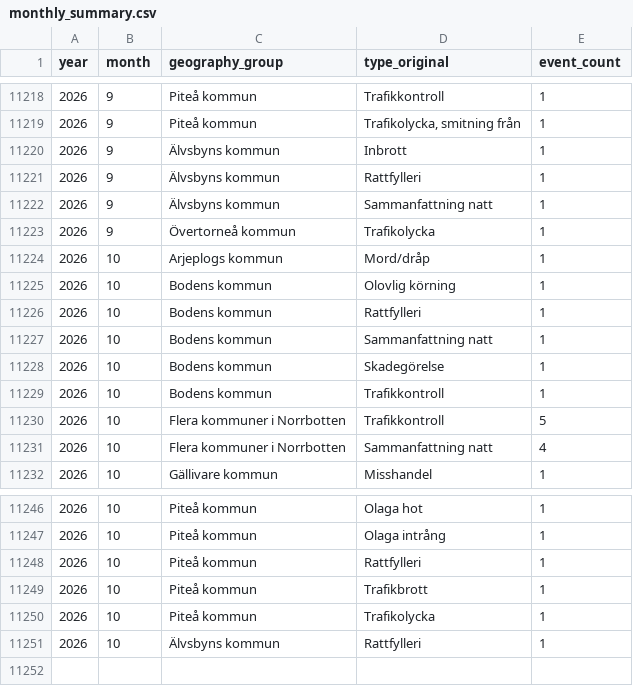
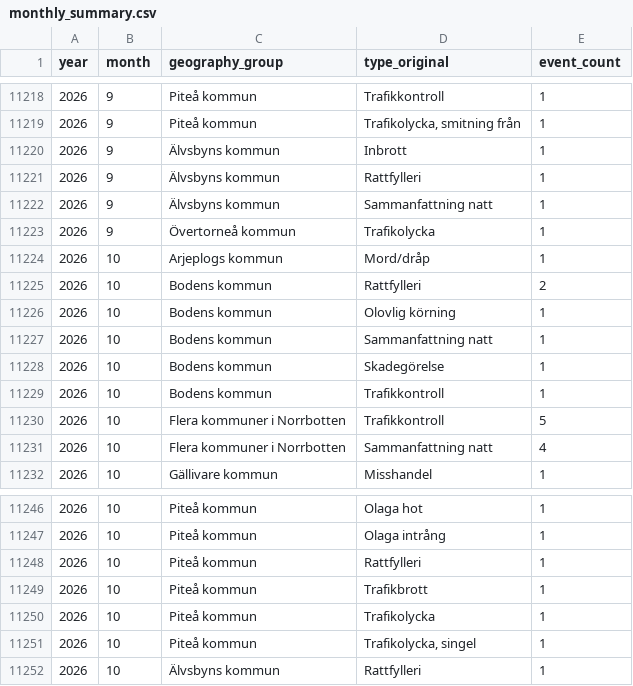
Before and after one commit to Lulea-statistik/Lulea-polishandelser, a CSV file: data/monthly_summary.csv, drawn as a sheet; only a part is shown, gaps mark what is left out.

```diff
--- a/data/monthly_summary.csv
+++ b/data/monthly_summary.csv
@@ -11224,4 +11224,4 @@ year,month,geography_group,type_original,event_count
 2026,10,Arjeplogs kommun,Mord/dråp,1
+2026,10,Bodens kommun,Rattfylleri,2
 2026,10,Bodens kommun,Olovlig körning,1
-2026,10,Bodens kommun,Rattfylleri,1
 2026,10,Bodens kommun,Sammanfattning natt,1
@@ -11250,2 +11250,3 @@ year,month,geography_group,type_original,event_count
 2026,10,Piteå kommun,Trafikolycka,1
+2026,10,Piteå kommun,"Trafikolycka,  singel",1
 2026,10,Älvsbyns kommun,Rattfylleri,1
```
Also changed, not shown: data/expanded_monthly_summary.csv, docs/data/expanded_monthly_summary.csv, 4 other files.
